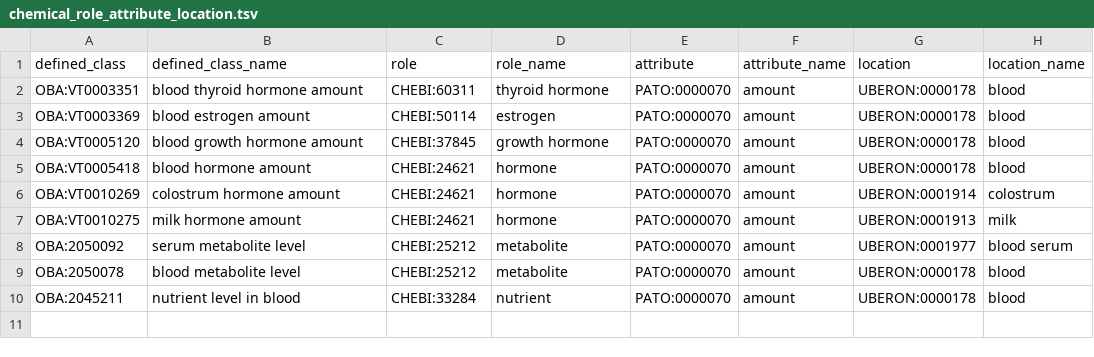
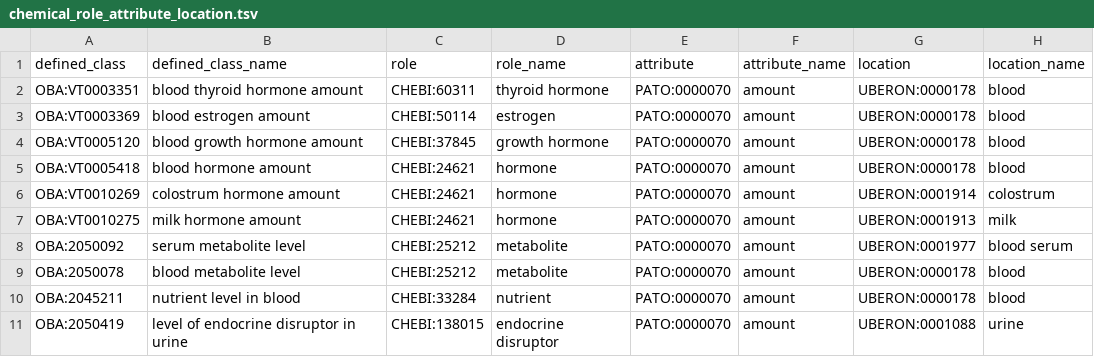
Before and after one commit to obophenotype/bio-attribute-ontology, a TSV file: src/patterns/data/default/chemical_role_attribute_location.tsv, drawn as a sheet; the diff names each change by its address in the sheet, - before the commit and + after, or states it on an @@ line.

```diff
--- a/src/patterns/data/default/chemical_role_attribute_location.tsv
+++ b/src/patterns/data/default/chemical_role_attribute_location.tsv
+row 11: OBA:2050419 | level of endocrine disruptor in urine | CHEBI:138015 | endocrine disruptor | PATO:0000070 | amount | UBERON:0001088 | urine
```
Also changed, not shown: 2 other files.
